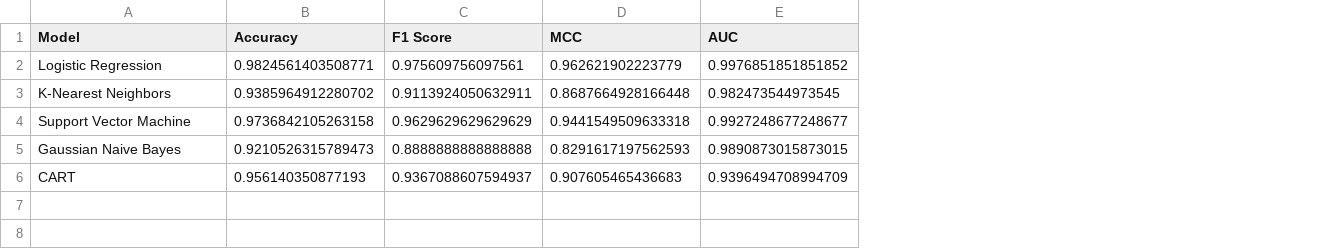
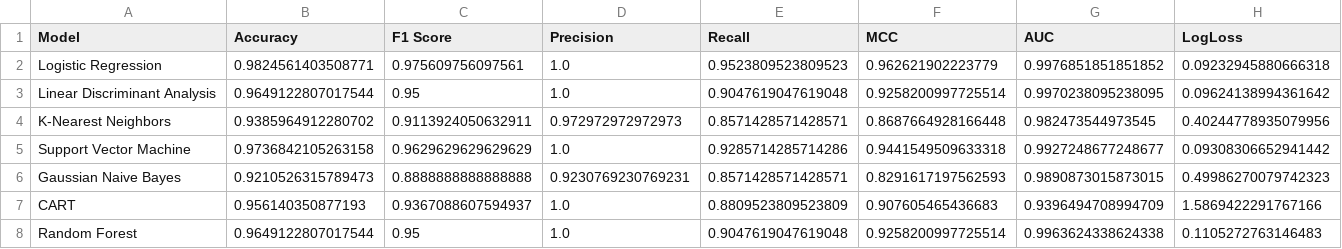
Before and after one commit to elif-guler/breast-cancer-ml, a CSV file: results/results_models.csv, drawn as a sheet; addresses are those after the commit; the diff names each change by its address in the sheet, - before the commit and + after, or states it on an @@ line.

```diff
--- a/results/results_models.csv
+++ b/results/results_models.csv
+column D (Precision), row 2: 1.0; rows 4-7: 0.972972972972973 | 1.0 | 0.9230769230769231 | 1.0
+column E (Recall), row 2: 0.9523809523809523; rows 4-7: 0.8571428571428571 | 0.9285714285714286 | 0.8571428571428571 | 0.8809523809523809
+column H (LogLoss), row 2: 0.09232945880666318; rows 4-7: 0.40244778935079956 | 0.09308306652941442 | 0.49986270079742323 | 1.5869422291767166
+row 3: Linear Discriminant Analysis | 0.9649122807017544 | 0.95 | 1.0 | 0.9047619047619048 | 0.9258200997725514 | 0.9970238095238095 | 0.09624138994361642
+row 8: Random Forest | 0.9649122807017544 | 0.95 | 1.0 | 0.9047619047619048 | 0.9258200997725514 | 0.9963624338624338 | 0.1105272763146483
```
Also changed, not shown: 14 other files.
